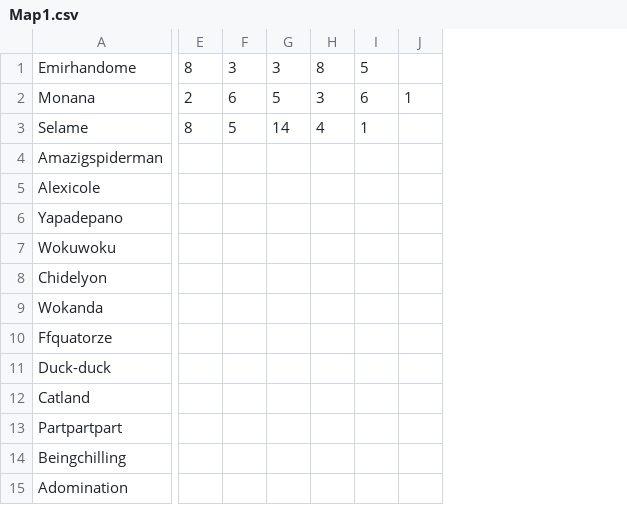
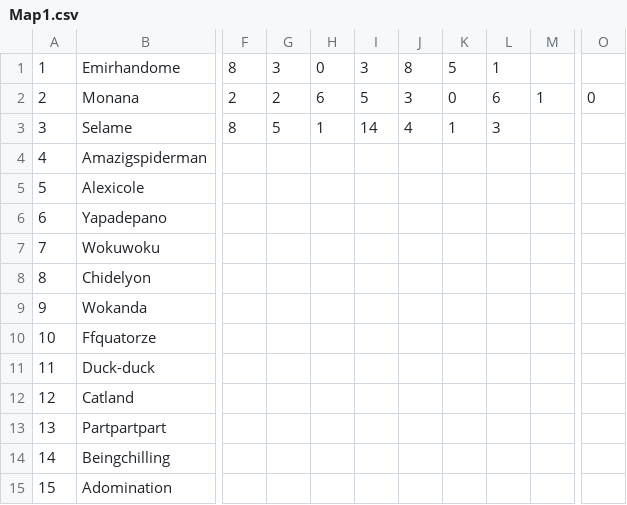
Before and after one commit to EmirhanFaruk/Les-Aventuriers-du-Rail, a CSV file: ressources/maps/Map1.csv, drawn as a sheet; only a part is shown, gaps mark what is left out; addresses are those after the commit; the diff names each change by its address in the sheet, - before the commit and + after, or states it on an @@ line.

```diff
--- a/ressources/maps/Map1.csv
+++ b/ressources/maps/Map1.csv
+column A, rows 1-15: 1 | 2 | 3 | 4 | 5 | 6 | 7 | 8 | 9 | 10 | 11 | 12 | 13 | 14 | 15
+column H, rows 1-3: 0 | 6 | 1
+column L, rows 1-3: 1 | 6 | 3
+column O, row 2: 0
-G2: 6
+G2: 2
-K2: 6
+K2: 0
```
Also changed, not shown: 1 other file.
